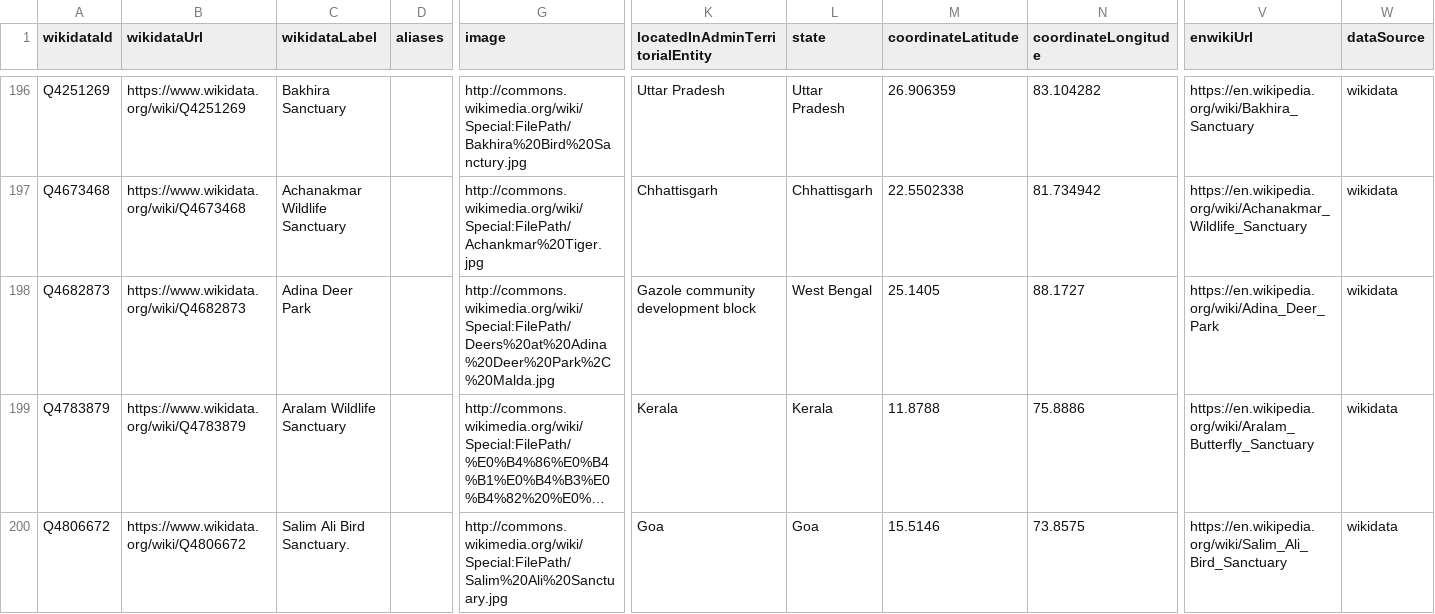
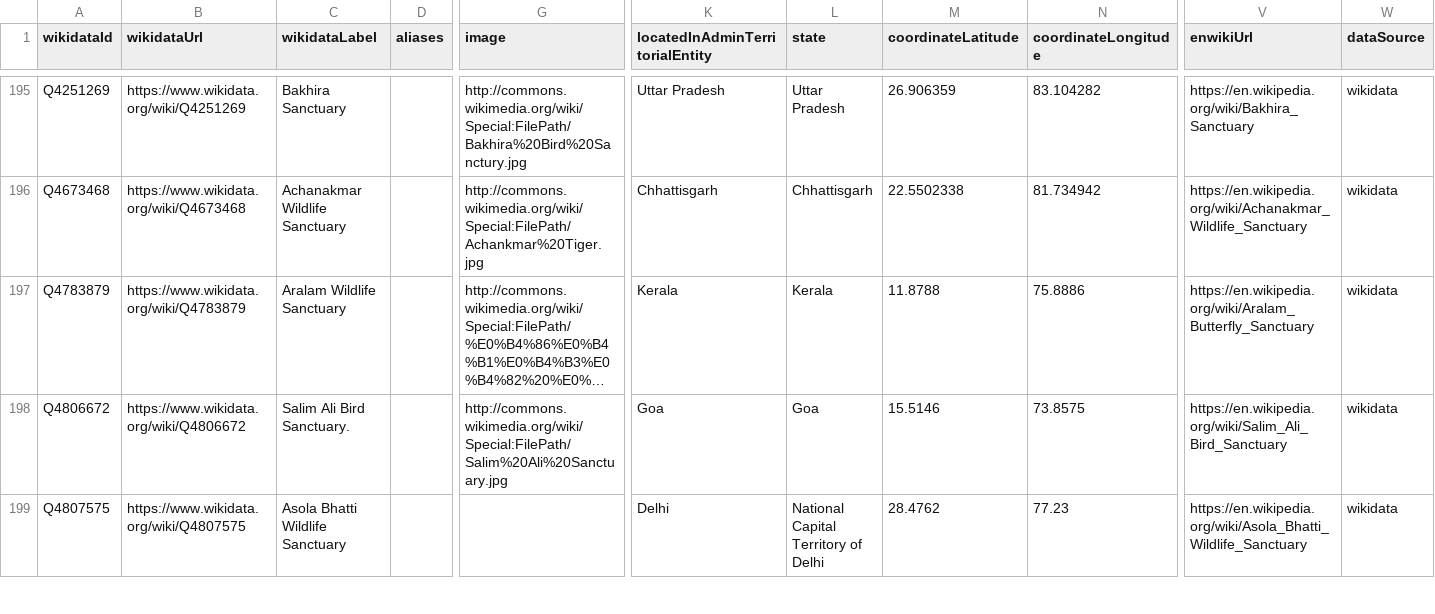
Before and after one commit to publicmap/india-esz-dashboard, a CSV file: data/wikidata/protected-areas.csv, drawn as a sheet; only a part is shown, gaps mark what is left out; the shorter side is filled out with more unchanged rows; long unchanged cells end in …; rows hold the shown columns only; the diff covers the shown part only; the diff names each change by its address in the sheet, - before the commit and + after, or states it on an @@ line.

```diff
--- a/data/wikidata/protected-areas.csv
+++ b/data/wikidata/protected-areas.csv
-row 198: Q4682873 | https://www.wikidata.org/wiki/Q4682873 | Adina Deer Park |  | http://commons.wikimedia.org/wiki/Special:FilePath/Deers%20at%20Adina%20Deer%20Park%2C%20Malda.jpg | Gazole community development block | West Bengal | 25.1405 | 88.1727 | https://en.wikipedia.org/wiki/Adina_Deer_Park | wikidata
```
Also changed, not shown: 20 removed rows elsewhere in this file, data/moef/esz-notifications.csv, 9 other files.
